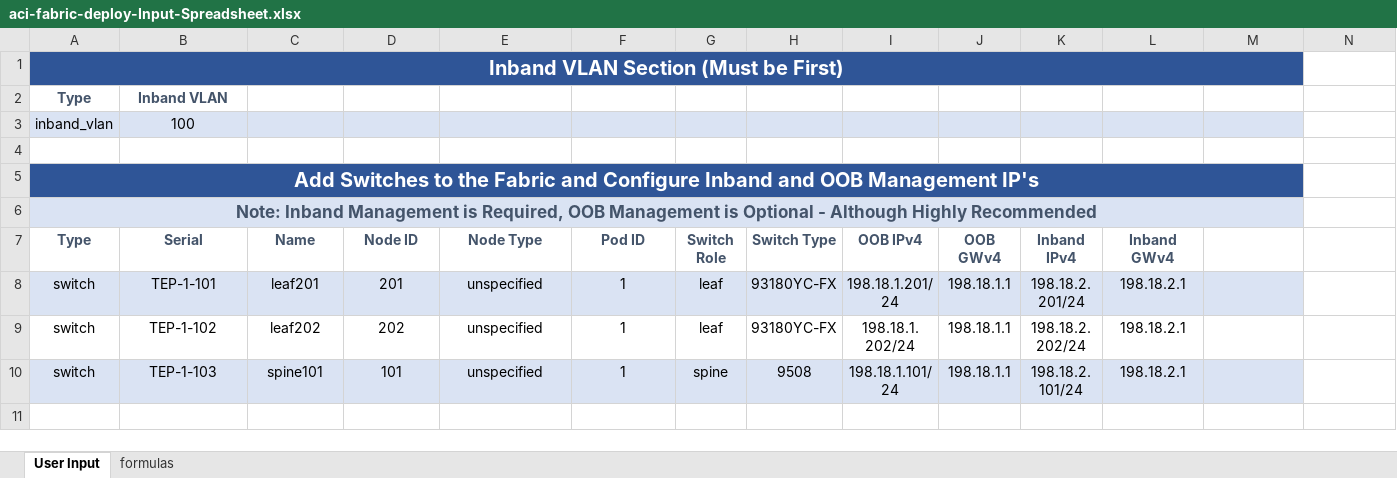
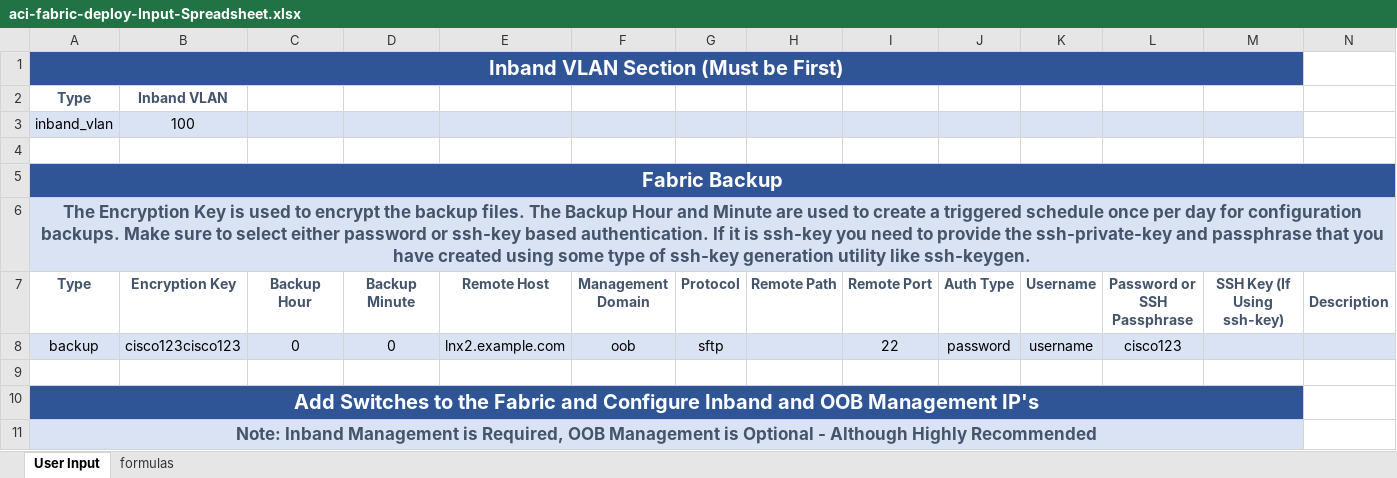
Before and after one commit to scotttyso/terraform-aci-fabric-deploy, an Excel workbook: Terraform/aci/base-configs/aci-fabric-deploy-Input-Spreadsheet.xlsx, sheet User Input, drawn as a sheet; only a part is shown; the shorter side is filled out with more unchanged rows; values as stored, in another font and other column widths than the file's, no borders; rows hold the shown columns only; the diff names each change by its address in the sheet, - before the commit and + after, or states it on an @@ line.

Commit message:
Added Configuration Backup Resources

```diff
--- a/Terraform/aci/base-configs/aci-fabric-deploy-Input-Spreadsheet.xlsx (sheet User Input)
+++ b/Terraform/aci/base-configs/aci-fabric-deploy-Input-Spreadsheet.xlsx (sheet User Input)
+row 5: Fabric Backup
+row 6: The Encryption Key is used to encrypt the backup files. The Backup Hour and Minute are used to create a triggered schedule once per day for configuration backups. Make sure to select either password or ssh-key based authentication. If it is ssh-key you need to provide the ssh-private-key and passphrase that you have created using some type of ssh-key generation utility like ssh-keygen.
+row 7: Type | Encryption Key | Backup Hour | Backup Minute | Remote Host | Management Domain | Protocol | Remote Path | Remote Port | Auth Type | Username | Password or SSH Passphrase | SSH Key (If Using ssh-key) | Description
+row 8: backup | cisco123cisco123 | 0 | 0 | lnx2.example.com | oob | sftp |  | 22 | password | username | cisco123
+row 9: (empty)
```
Also changed, not shown: 5 other files.
